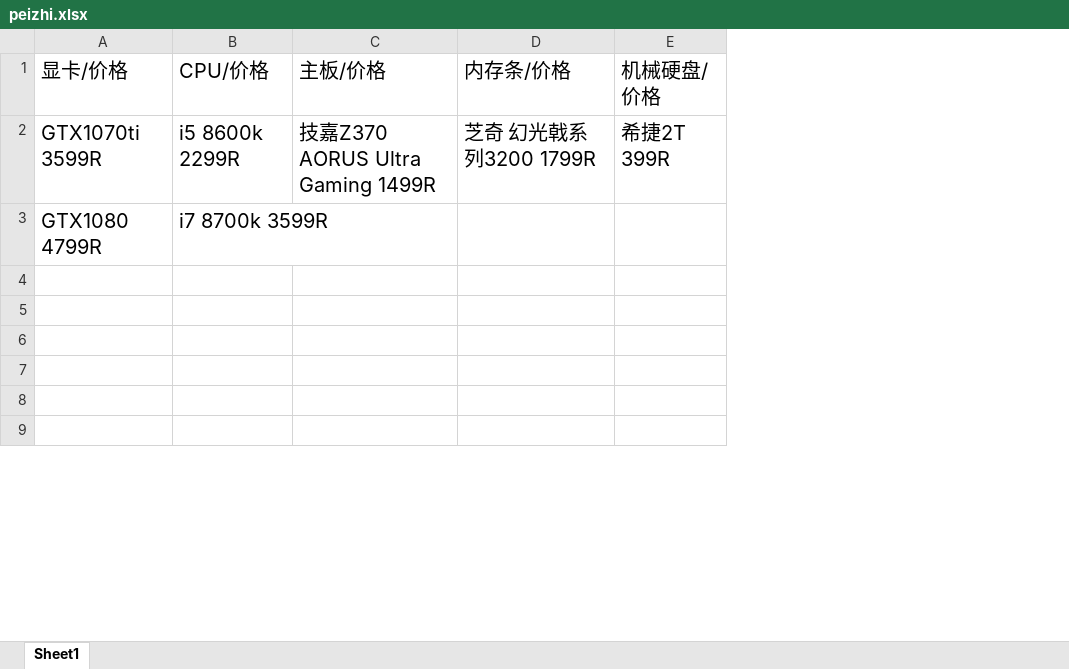
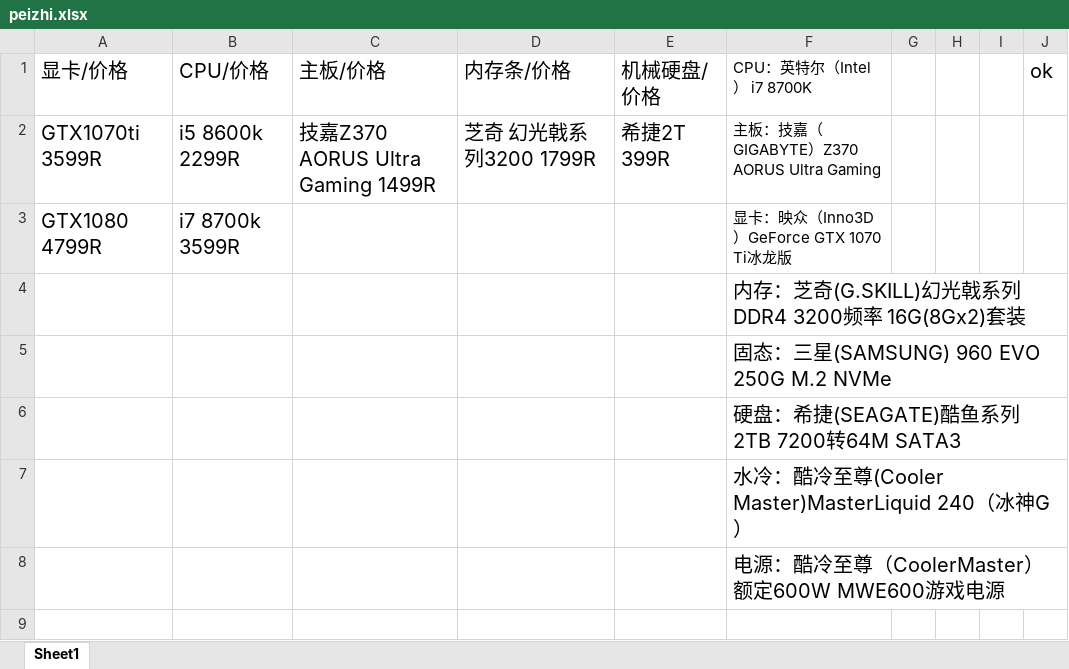
Before and after one commit to RottenWang/ViewViewView, an Excel workbook: peizhi.xlsx, sheet Sheet1, drawn as a sheet; only a part is shown; values as stored, in another font and other column widths than the file's, no borders; the diff names each change by its address in the sheet, - before the commit and + after, or states it on an @@ line.

Commit message:
xixi

```diff
--- a/peizhi.xlsx (sheet Sheet1)
+++ b/peizhi.xlsx (sheet Sheet1)
+column F (CPU：英特尔（Intel） i7 8700K), rows 2-8: 主板：技嘉（GIGABYTE）Z370 AORUS Ultra Gaming | 显卡：映众（Inno3D）GeForce GTX 1070 Ti冰龙版 | 内存：芝奇(G.SKILL)幻光戟系列 DDR4 3200频率 16G(8Gx2)套装 | 固态：三星(SAMSUNG) 960 EVO 250G M.2 NVMe | 硬盘：希捷(SEAGATE)酷鱼系列 2TB 7200转64M SATA3 | 水冷：酷冷至尊(Cooler Master)MasterLiquid 240（冰神G） | 电源：酷冷至尊（CoolerMaster）额定600W MWE600游戏电源
+column G, empty
+column H, empty
+column I, empty
+column J (ok), empty
```
